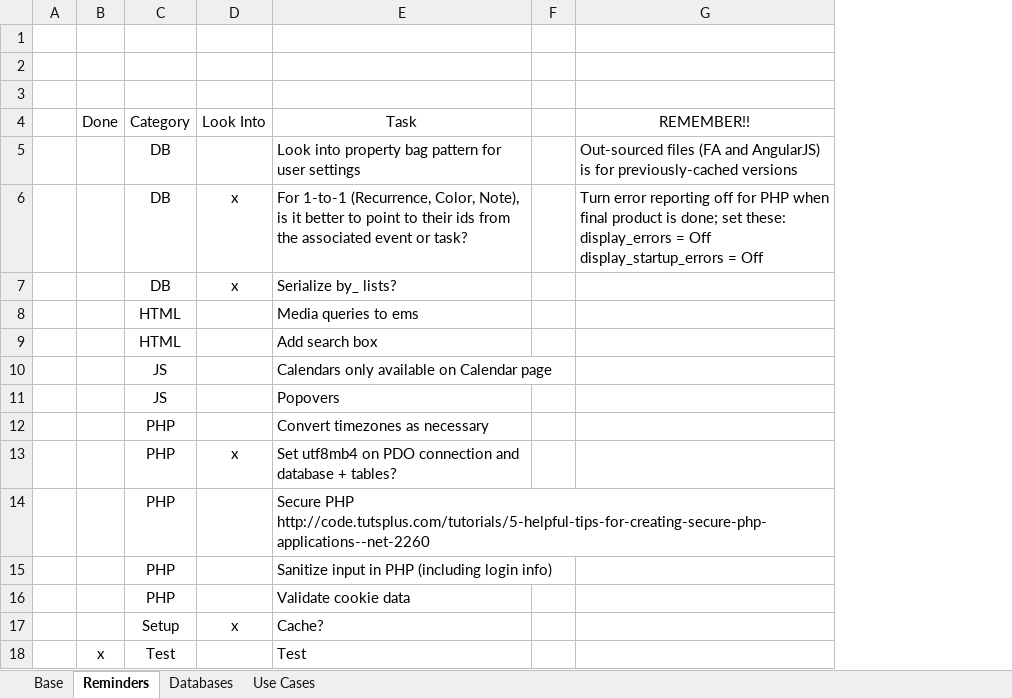
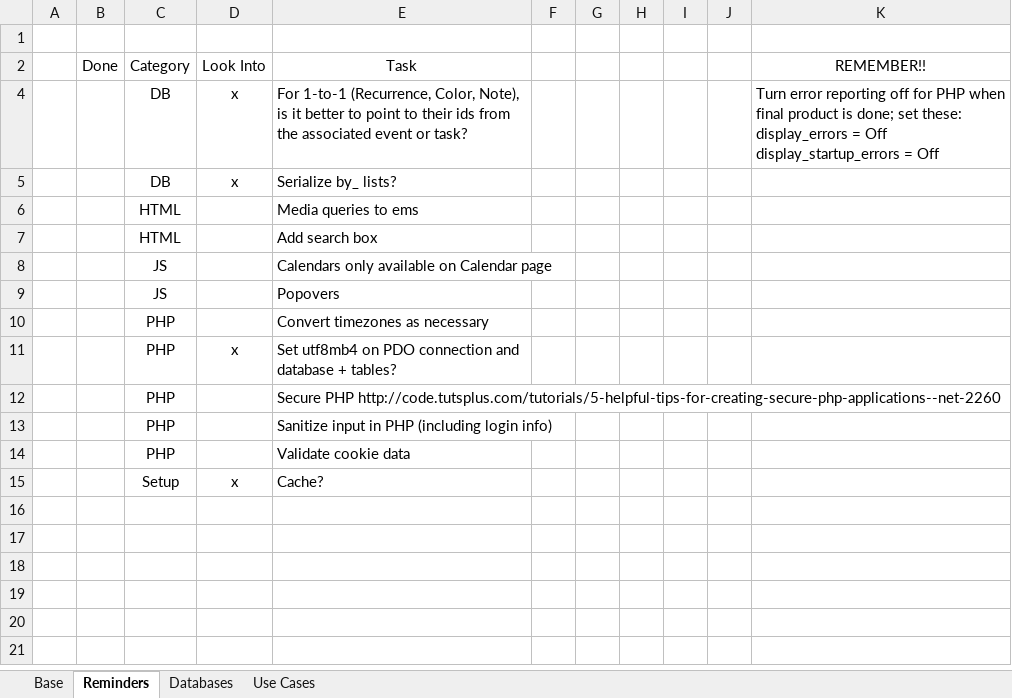
Before and after one commit to dtrepani/cs480, an Excel workbook: doc/notes.xlsx, sheet Reminders, drawn as a sheet; values as stored, in another font and other column widths than the file's, no borders; charts and pictures and conditional formats and table styles not drawn; removed rows and columns are numbered as before the commit, all else as after; the diff names each change by its address in the sheet, - before the commit and + after, or states it on an @@ line.

```diff
--- a/doc/notes.xlsx (sheet Reminders)
+++ b/doc/notes.xlsx (sheet Reminders)
+column G, empty
+column H, empty
+column I, empty
+column J, empty
-row 1: (empty)
-row 2: (empty)
-row 5:  |  | DB |  | Look into property bag pattern for user settings |  | Out-sourced files (FA and AngularJS) is for previously-cached versions
@@ row 18 hidden:  | x | Test |  | Test @@
```
Also changed, not shown: sheet Base, sheet Use Cases, sheet Databases, formulas that keep their value, charts or pictures.
